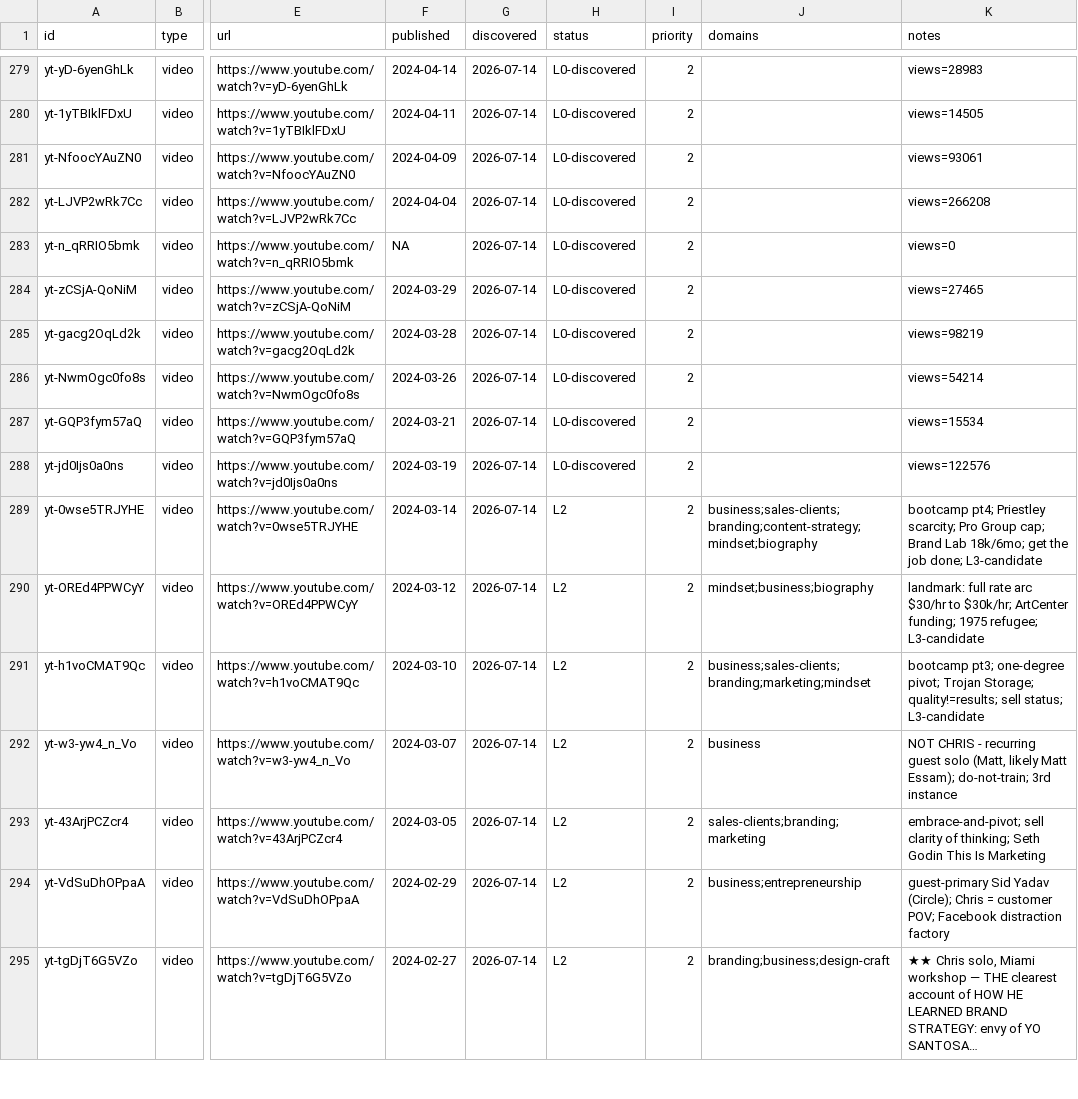
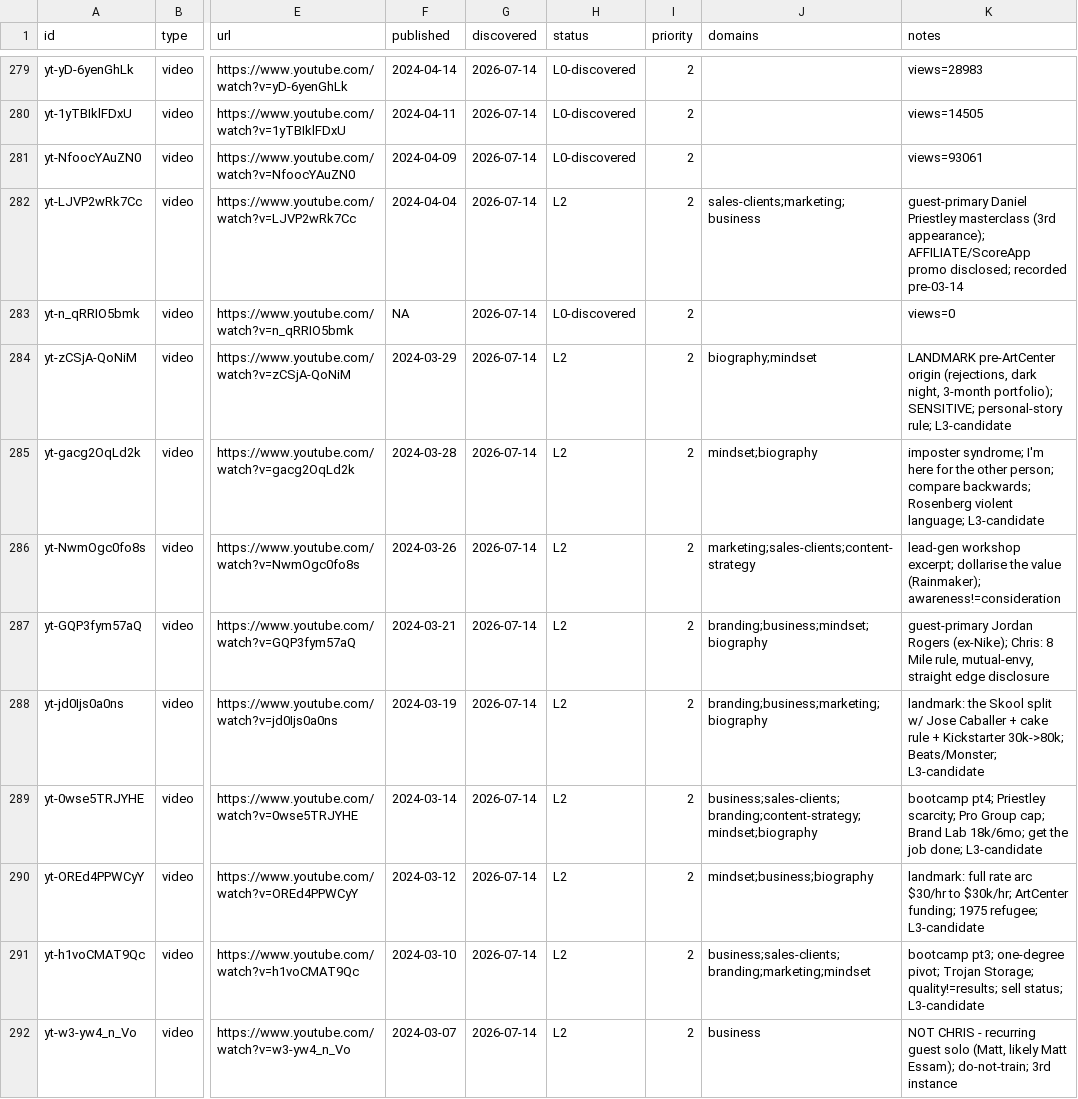
Before and after one commit to claes-work/chris-do-clone, a CSV file: pipeline/ledger.csv, drawn as a sheet; only a part is shown, gaps mark what is left out; the shorter side is filled out with more unchanged rows; long unchanged cells end in …; the diff names each change by its address in the sheet, - before the commit and + after, or states it on an @@ line.

```diff
--- a/pipeline/ledger.csv
+++ b/pipeline/ledger.csv
-H282 (status): L0-discovered
+H282 (status): L2
-J282 (domains): (empty)
+J282 (domains): sales-clients;marketing;business
-K282 (notes): views=266208
+K282 (notes): guest-primary Daniel Priestley masterclass (3rd appearance); AFFILIATE/ScoreApp promo disclosed; recorded pre-03-14
-H284:H288 (status): L0-discovered
+H284:H288 (status): L2
-J284 (domains): (empty)
+J284 (domains): biography;mindset
-K284 (notes): views=27465
+K284 (notes): LANDMARK pre-ArtCenter origin (rejections, dark night, 3-month portfolio); SENSITIVE; personal-story rule; L3-candidate
-J285 (domains): (empty)
+J285 (domains): mindset;biography
-K285 (notes): views=98219
+K285 (notes): imposter syndrome; I'm here for the other person; compare backwards; Rosenberg violent language; L3-candidate
-J286 (domains): (empty)
+J286 (domains): marketing;sales-clients;content-strategy
-K286 (notes): views=54214
+K286 (notes): lead-gen workshop excerpt; dollarise the value (Rainmaker); awareness!=consideration
-J287 (domains): (empty)
+J287 (domains): branding;business;mindset;biography
-K287 (notes): views=15534
+K287 (notes): guest-primary Jordan Rogers (ex-Nike); Chris: 8 Mile rule, mutual-envy, straight edge disclosure
-J288 (domains): (empty)
+J288 (domains): branding;business;marketing;biography
-K288 (notes): views=122576
+K288 (notes): landmark: the Skool split w/ Jose Caballer + cake rule + Kickstarter 30k->80k; Beats/Monster; L3-candidate
```
Also changed, not shown: 9 other files.
